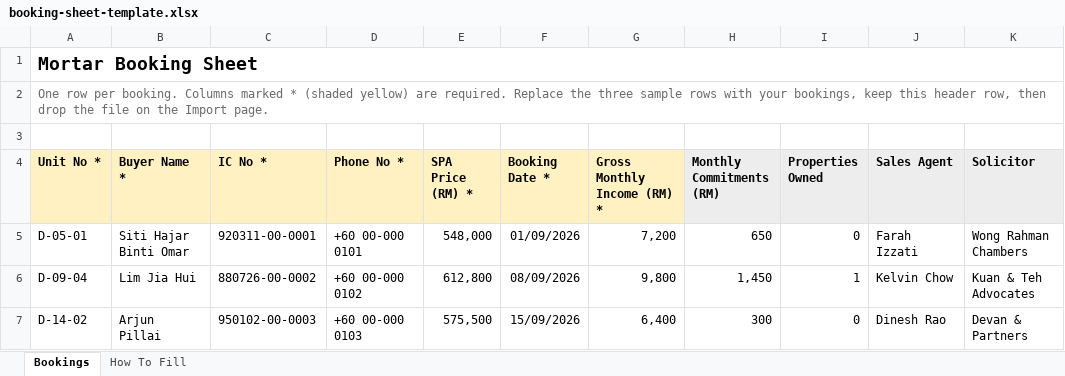
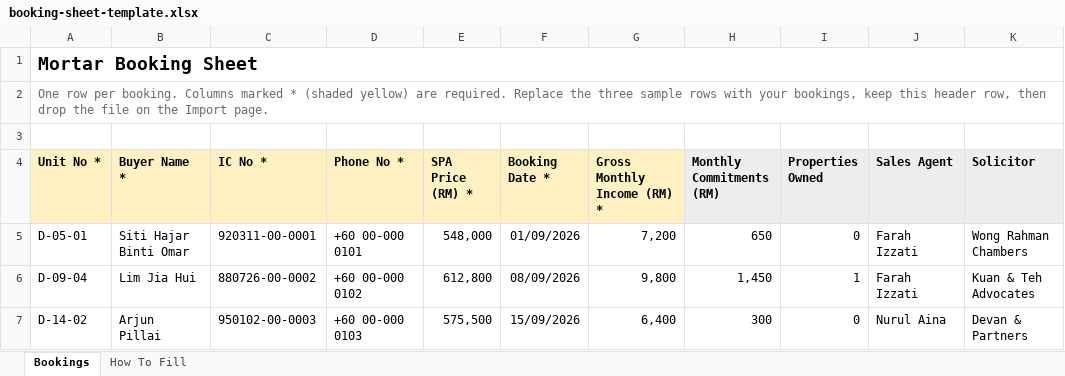
Before and after one commit to NexTechnologies-MY/Mortar, an Excel workbook: frontend/public/booking-sheet-template.xlsx, sheet Bookings, drawn as a sheet; values as stored, in another font and other column widths than the file's, no borders; the diff names each change by its address in the sheet, - before the commit and + after, or states it on an @@ line.

```diff
--- a/frontend/public/booking-sheet-template.xlsx (sheet Bookings)
+++ b/frontend/public/booking-sheet-template.xlsx (sheet Bookings)
-J6 (Sales Agent): Kelvin Chow
+J6 (Sales Agent): Farah Izzati
-J7 (Sales Agent): Dinesh Rao
+J7 (Sales Agent): Nurul Aina
```
Also changed, not shown: 17 other files.
